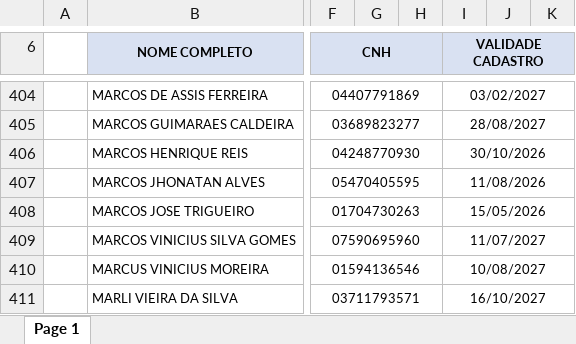
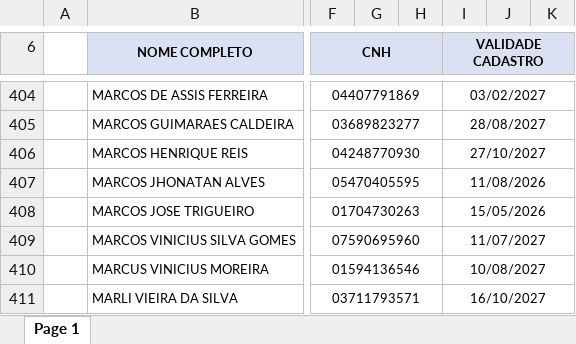
Before and after one commit to davi-souza-vmg/Gestao-de-Condutores, an Excel workbook: relCondutores.xlsx, sheet Page 1, drawn as a sheet; only a part is shown, gaps mark what is left out; values as stored, in another font and other column widths than the file's, no borders; charts and pictures not drawn; the diff covers the shown part only; the diff names each change by its address in the sheet, - before the commit and + after, or states it on an @@ line.

```diff
--- a/relCondutores.xlsx (sheet Page 1)
+++ b/relCondutores.xlsx (sheet Page 1)
-I406 (VALIDADE CADASTRO): 30/10/2026
+I406 (VALIDADE CADASTRO): 27/10/2027
```
Also changed, not shown: 1 added row and 5 edited cells elsewhere in this sheet, charts or pictures.
